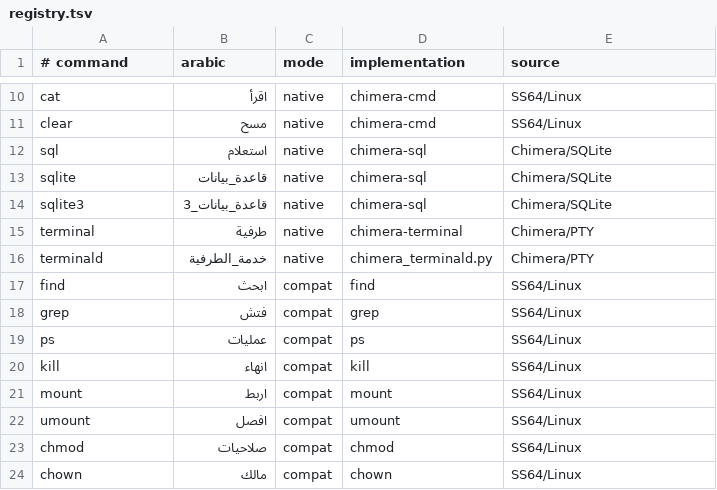
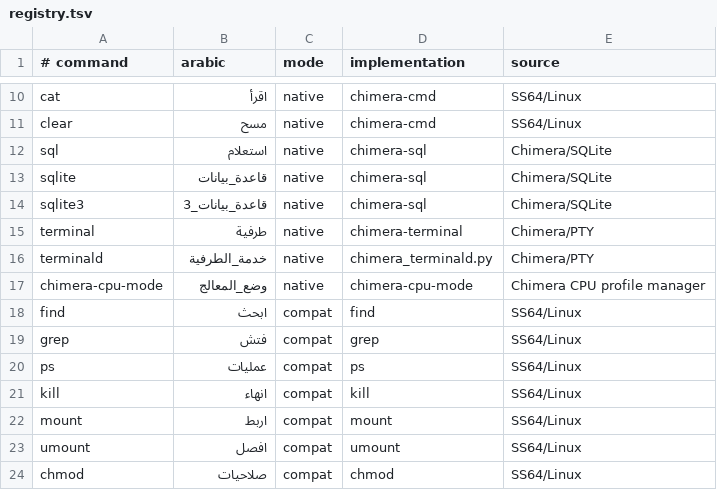
Before and after one commit to amerhwitat/ChimeraIIOS, a TSV file: rootfs/etc/chimera/commands/registry.tsv, drawn as a sheet; only a part is shown, gaps mark what is left out; the shorter side is filled out with more unchanged rows; the diff names each change by its address in the sheet, - before the commit and + after, or states it on an @@ line.

Commit message:
Add selectable DOS CPU profiles and guest CPU topology manager
* Add selectable CPU profiles and guest topology manager

* Add selectable CPU profiles and guest topology manager

* Add selectable CPU profiles and guest topology manager

* Add selectable CPU profiles and guest topology manager

* Add selectable CPU profiles and guest topology manager

* Add selectable CPU profiles and guest topology manager

* Test CPU mode manager in command runtime CI

* Exercise two-vCPU QEMU boot configuration

* Register CPU profile manager command

* Register CPU profile manager in command runtime

* Document CPU profiles and guest topology controls

* Ensure CPU mode wrapper is executable in build output

```diff
--- a/rootfs/etc/chimera/commands/registry.tsv
+++ b/rootfs/etc/chimera/commands/registry.tsv
+row 17: chimera-cpu-mode | وضع_المعالج | native | chimera-cpu-mode | Chimera CPU profile manager
```
Also changed, not shown: 11 other files.
